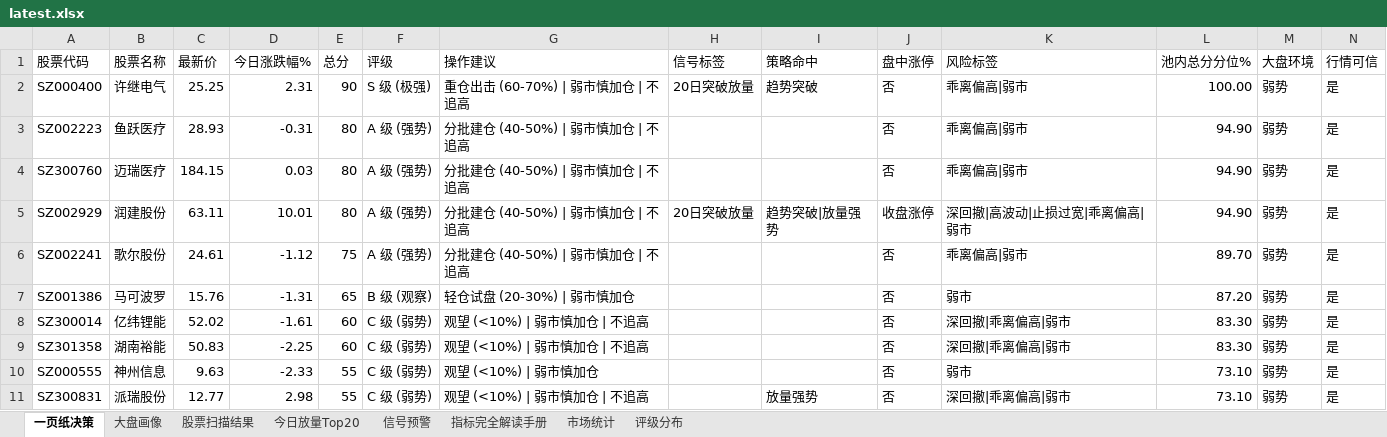
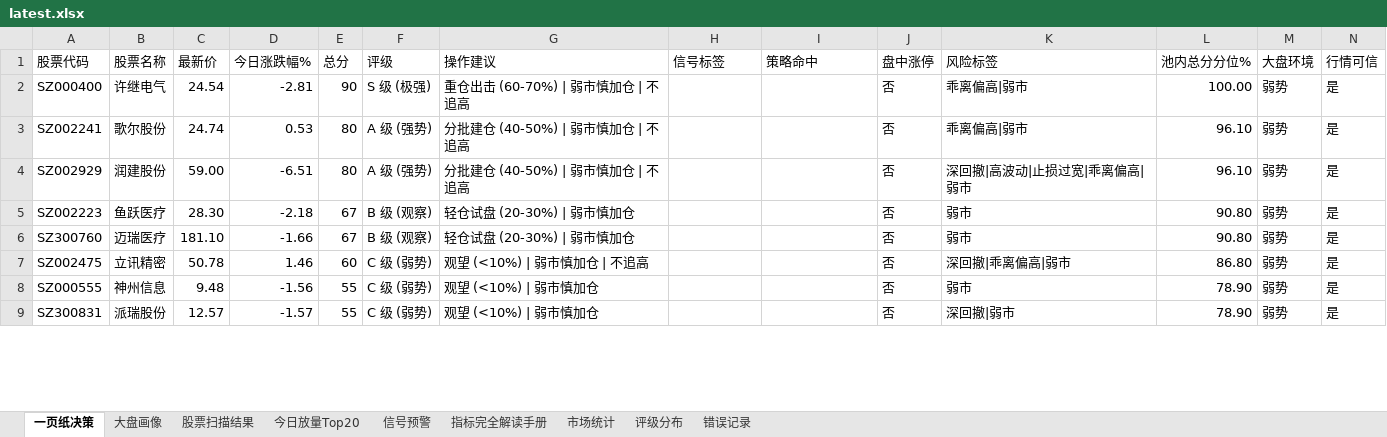
Before and after one commit to gaoyouxiaochao/stock-scanner-v79, an Excel workbook: results/latest.xlsx, sheet 一页纸决策, drawn as a sheet; only a part is shown; values as stored, in another font and other column widths than the file's, no cell formats; conditional formats not drawn; removed rows and columns are numbered as before the commit, all else as after; the diff covers the shown part only; the diff names each change by its address in the sheet, - before the commit and + after, or states it on an @@ line.

```diff
--- a/results/latest.xlsx (sheet 一页纸决策)
+++ b/results/latest.xlsx (sheet 一页纸决策)
+sheet tab: 错误记录
-C2 (最新价): 25.25
+C2 (最新价): 24.54
-D2 (今日涨跌幅%): 2.31
+D2 (今日涨跌幅%): -2.81
-H2 (信号标签): 20日突破放量
+H2 (信号标签): (empty)
-I2 (策略命中): 趋势突破
+I2 (策略命中): (empty)
+row 3: SZ002241 | 歌尔股份 | 24.74 | 0.53 | 80 | A 级 (强势) | 分批建仓 (40-50%) | 弱市慎加仓 | 不追高 |  |  | 否 | 乖离偏高|弱市 | 96.10 | 弱势 | 是
+row 4: SZ002929 | 润建股份 | 59.00 | -6.51 | 80 | A 级 (强势) | 分批建仓 (40-50%) | 弱市慎加仓 | 不追高 |  |  | 否 | 深回撤|高波动|止损过宽|乖离偏高|弱市 | 96.10 | 弱势 | 是
-C5 (最新价): 28.93
+C5 (最新价): 28.30
-D5 (今日涨跌幅%): -0.31
+D5 (今日涨跌幅%): -2.18
-E5:E6 (总分): 80
+E5:E6 (总分): 67
-F5:F6 (评级): A 级 (强势)
+F5:F6 (评级): B 级 (观察)
-G5:G6 (操作建议): 分批建仓 (40-50%) | 弱市慎加仓 | 不追高
+G5:G6 (操作建议): 轻仓试盘 (20-30%) | 弱市慎加仓
-K5:K6 (风险标签): 乖离偏高|弱市
+K5:K6 (风险标签): 弱市
-L5:L6 (池内总分分位%): 94.90
+L5:L6 (池内总分分位%): 90.80
-C6 (最新价): 184.15
+C6 (最新价): 181.10
-D6 (今日涨跌幅%): 0.03
+D6 (今日涨跌幅%): -1.66
-row 5: SZ002929 | 润建股份 | 63.11 | 10.01 | 80 | A 级 (强势) | 分批建仓 (40-50%) | 弱市慎加仓 | 不追高 | 20日突破放量 | 趋势突破|放量强势 | 收盘涨停 | 深回撤|高波动|止损过宽|乖离偏高|弱市 | 94.90 | 弱势 | 是
-row 6: SZ002241 | 歌尔股份 | 24.61 | -1.12 | 75 | A 级 (强势) | 分批建仓 (40-50%) | 弱市慎加仓 | 不追高 |  |  | 否 | 乖离偏高|弱市 | 89.70 | 弱势 | 是
-row 7: SZ001386 | 马可波罗 | 15.76 | -1.31 | 65 | B 级 (观察) | 轻仓试盘 (20-30%) | 弱市慎加仓 |  |  | 否 | 弱市 | 87.20 | 弱势 | 是
-A7 (股票代码): SZ300014
+A7 (股票代码): SZ002475
-B7 (股票名称): 亿纬锂能
+B7 (股票名称): 立讯精密
-C7 (最新价): 52.02
+C7 (最新价): 50.78
-D7 (今日涨跌幅%): -1.61
+D7 (今日涨跌幅%): 1.46
-L7 (池内总分分位%): 83.30
+L7 (池内总分分位%): 86.80
-row 9: SZ301358 | 湖南裕能 | 50.83 | -2.25 | 60 | C 级 (弱势) | 观望 (<10%) | 弱市慎加仓 | 不追高 |  |  | 否 | 深回撤|乖离偏高|弱市 | 83.30 | 弱势 | 是
-C8 (最新价): 9.63
+C8 (最新价): 9.48
-D8 (今日涨跌幅%): -2.33
+D8 (今日涨跌幅%): -1.56
-L8:L9 (池内总分分位%): 73.10
+L8:L9 (池内总分分位%): 78.90
-C9 (最新价): 12.77
+C9 (最新价): 12.57
-D9 (今日涨跌幅%): 2.98
+D9 (今日涨跌幅%): -1.57
-G9 (操作建议): 观望 (<10%) | 弱市慎加仓 | 不追高
+G9 (操作建议): 观望 (<10%) | 弱市慎加仓
-I9 (策略命中): 放量强势
+I9 (策略命中): (empty)
-K9 (风险标签): 深回撤|乖离偏高|弱市
+K9 (风险标签): 深回撤|弱市
```
Also changed, not shown: 13 added rows, 12 removed rows and 74 edited cells elsewhere in this sheet, sheet 股票扫描结果, sheet 信号预警, sheet 今日放量Top20, sheet 大盘画像, sheet 评级分布, sheet 市场统计, cell formats, 1 other file.
